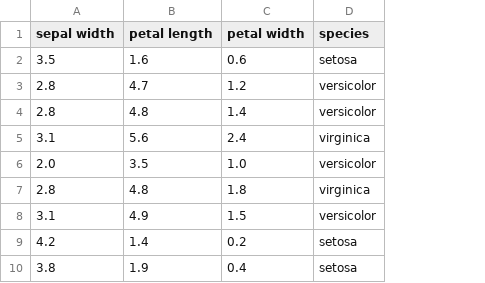
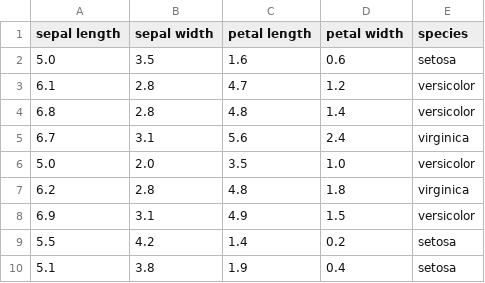
Before and after one commit to ramp-kits/iris, a CSV file: data/train.csv, drawn as a sheet; only a part is shown; the diff names each change by its address in the sheet, - before the commit and + after, or states it on an @@ line.

Commit message:
notebook  + data

```diff
--- a/data/train.csv
+++ b/data/train.csv
+column A (sepal length), rows 2-10: 5.0 | 6.1 | 6.8 | 6.7 | 5.0 | 6.2 | 6.9 | 5.5 | 5.1
```
Also changed, not shown: data/test.csv, 1 other file.
